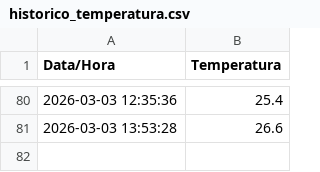
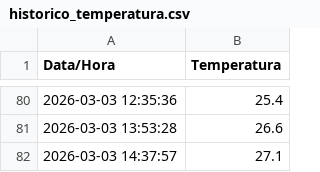
Before and after one commit to LucasReis99/monitor-clima-niteroi, a CSV file: historico_temperatura.csv, drawn as a sheet; only a part is shown, gaps mark what is left out; the diff names each change by its address in the sheet, - before the commit and + after, or states it on an @@ line.

```diff
--- a/historico_temperatura.csv
+++ b/historico_temperatura.csv
+row 82: 2026-03-03 14:37:57 | 27.1
```
Also changed, not shown: 1 other file.
